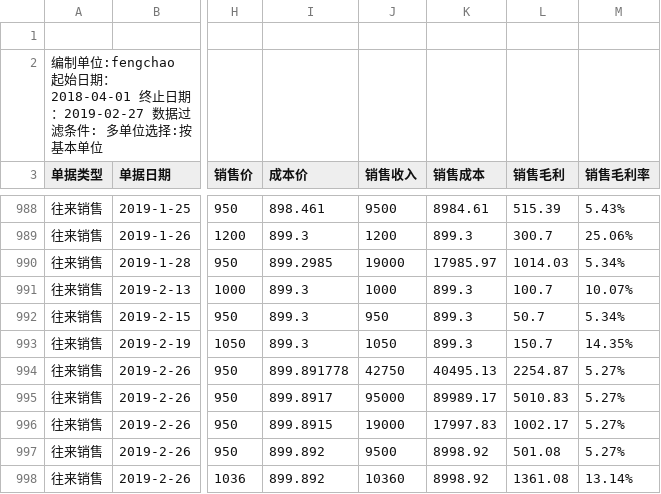
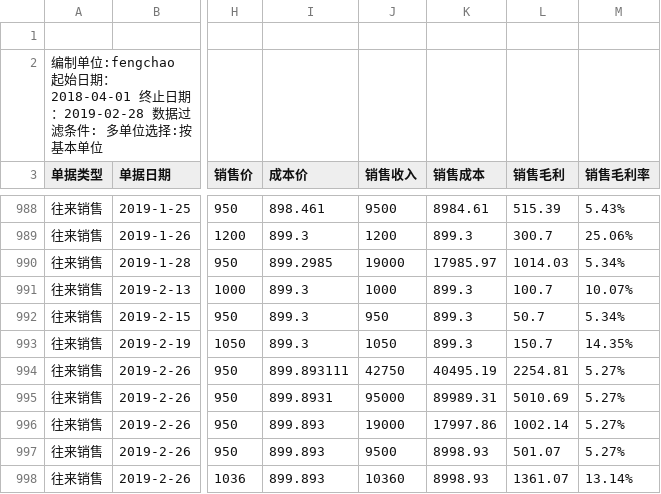
Before and after one commit to bog5d/Feng-chao, a CSV file: profit.csv, drawn as a sheet; only a part is shown, gaps mark what is left out; the diff covers the shown part only; the diff names each change by its address in the sheet, - before the commit and + after, or states it on an @@ line.

Commit message:
Update profit.csv

```diff
--- a/profit.csv
+++ b/profit.csv
-A2 (单据类型): …止日期：2019-02-27 数据过滤…
+A2 (单据类型): …止日期：2019-02-28 数据过滤…
-I994 (成本价): 899.891778
+I994 (成本价): 899.893111
-K994 (销售成本): 40495.13
+K994 (销售成本): 40495.19
-L994 (销售毛利): 2254.87
+L994 (销售毛利): 2254.81
-I995 (成本价): 899.8917
+I995 (成本价): 899.8931
-K995 (销售成本): 89989.17
+K995 (销售成本): 89989.31
-L995 (销售毛利): 5010.83
+L995 (销售毛利): 5010.69
-I996 (成本价): 899.8915
+I996 (成本价): 899.893
-K996 (销售成本): 17997.83
+K996 (销售成本): 17997.86
-L996 (销售毛利): 1002.17
+L996 (销售毛利): 1002.14
-I997:I998 (成本价): 899.892
+I997:I998 (成本价): 899.893
-K997:K998 (销售成本): 8998.92
+K997:K998 (销售成本): 8998.93
-L997 (销售毛利): 501.08
+L997 (销售毛利): 501.07
-L998 (销售毛利): 1361.08
+L998 (销售毛利): 1361.07
```
Also changed, not shown: 5 added rows, 3 removed rows and 89 edited cells elsewhere in this file.
